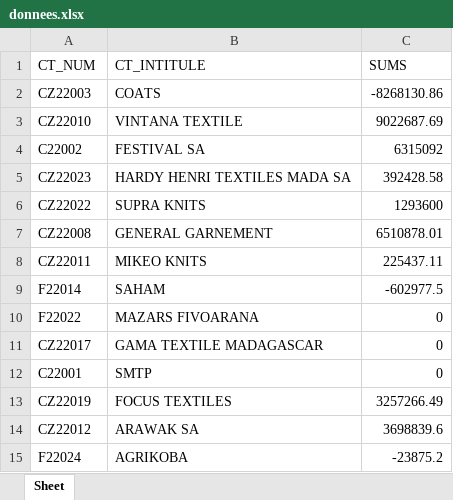
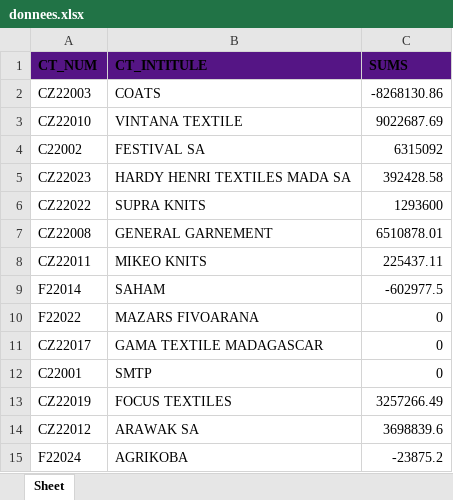
Before and after one commit to Group-ITDevSuccess/Minuteur_Async, an Excel workbook: donnees.xlsx, sheet Sheet, drawn as a sheet; values as stored, in another font and other column widths than the file's, no borders; the diff names each change by its address in the sheet, - before the commit and + after, or states it on an @@ line.

```diff
--- a/donnees.xlsx (sheet Sheet)
+++ b/donnees.xlsx (sheet Sheet)
@@ A1:C1 fill: none → #551585, bold: off → on @@
```
Also changed, not shown: 3 other files.
